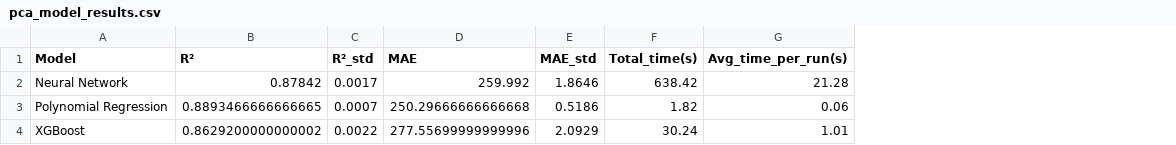
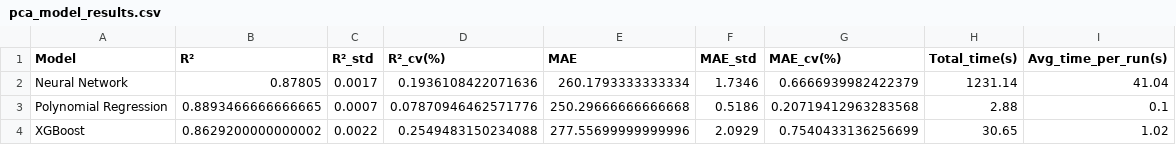
Before and after one commit to Silas-NEQ/cosmetic-emulsion-viscosity-prediction, a CSV file: data/results/pca_model_results.csv, drawn as a sheet; addresses are those after the commit; the diff names each change by its address in the sheet, - before the commit and + after, or states it on an @@ line.

Commit message:
add the cv parameter to r2 and mae in pca_model_results.csv

```diff
--- a/data/results/pca_model_results.csv
+++ b/data/results/pca_model_results.csv
+column D (R²_cv(%)), rows 2-4: 0.1936108422071636 | 0.07870946462571776 | 0.2549483150234088
+column G (MAE_cv(%)), rows 2-4: 0.6666939982422379 | 0.20719412963283568 | 0.7540433136256699
-B2 (R²): 0.87842
+B2 (R²): 0.87805
-E2 (MAE): 259.992
+E2 (MAE): 260.1793333333334
-F2 (MAE_std): 1.8646
+F2 (MAE_std): 1.7346
-H2 (Total_time(s)): 638.42
+H2 (Total_time(s)): 1231.14
-I2 (Avg_time_per_run(s)): 21.28
+I2 (Avg_time_per_run(s)): 41.04
-H3 (Total_time(s)): 1.82
+H3 (Total_time(s)): 2.88
-I3 (Avg_time_per_run(s)): 0.06
+I3 (Avg_time_per_run(s)): 0.1
-H4 (Total_time(s)): 30.24
+H4 (Total_time(s)): 30.65
-I4 (Avg_time_per_run(s)): 1.01
+I4 (Avg_time_per_run(s)): 1.02
```
